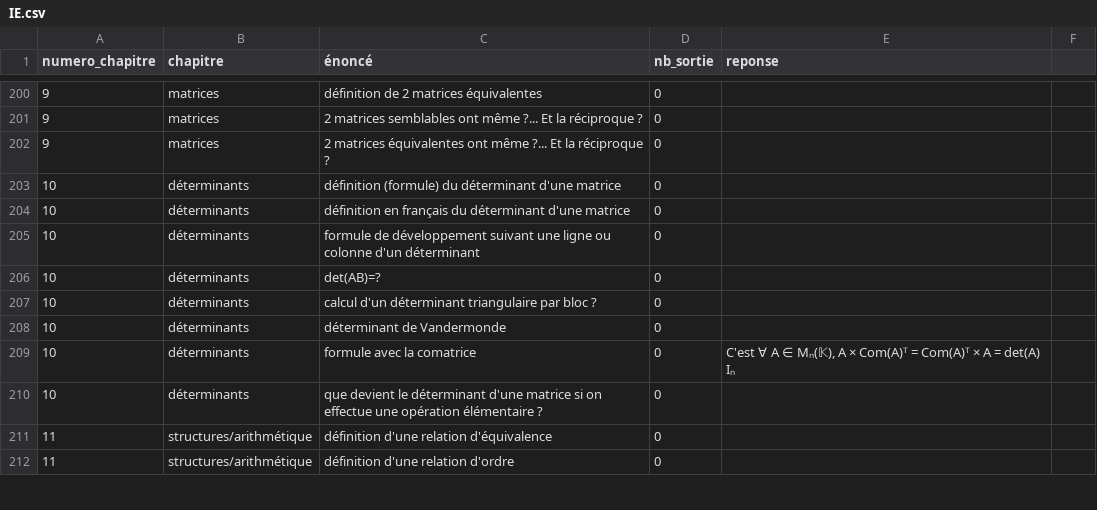
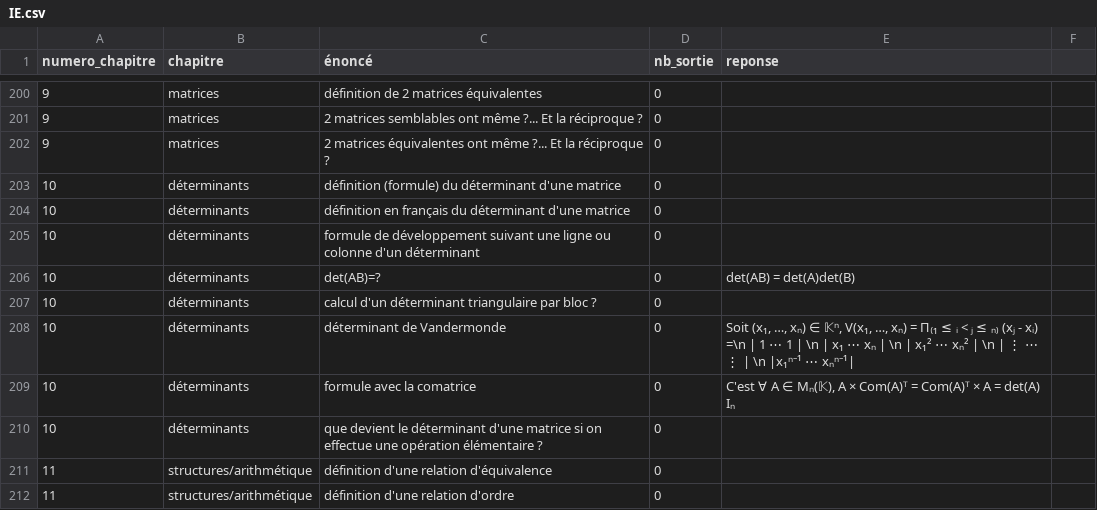
Before and after one commit to LCDG-tim-collab/question_math_mpi, a CSV file: IE.csv, drawn as a sheet; only a part is shown, gaps mark what is left out; the diff covers the shown part only.

```diff
--- a/IE.csv
+++ b/IE.csv
@@ -205,5 +205,5 @@ numero_chapitre;chapitre;énoncé;nb_sortie;reponse;
 10;déterminants;formule de développement suivant une ligne ou colonne d'un déterminant;0;;
-10;déterminants;det(AB)=?;0;;
+10;déterminants;det(AB)=?;0;det(AB) = det(A)det(B);
 10;déterminants;calcul d'un déterminant triangulaire par bloc ?;0;;
-10;déterminants;déterminant de Vandermonde;0;;
+10;déterminants;déterminant de Vandermonde;0;Soit (x₁, …, xₙ) ∈ 𝕂ⁿ, V(x₁, …, xₙ) = Π₍₁ ≤ ᵢ < ⱼ ≤ ₙ₎ (xⱼ - xᵢ) =\n |  1   ⋯    1  | \n | x₁   ⋯   xₙ  | \n | x₁²  ⋯  xₙ² | \n |  ⋮   ⋯   ⋮  | \n |x₁ⁿ⁻¹ ⋯ xₙⁿ⁻¹|;
 10;déterminants;formule avec la comatrice;0;C'est ∀ A ∈ Mₙ(𝕂), A × Com(A)ᵀ = Com(A)ᵀ × A = det(A) Iₙ;
```
Also changed, not shown: 24 edited cells elsewhere in this file, 1 other file.
